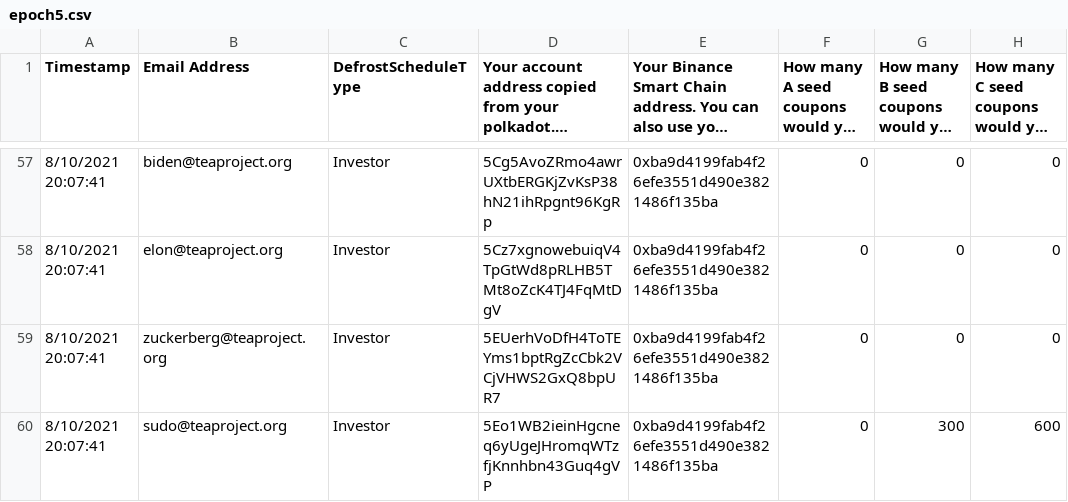
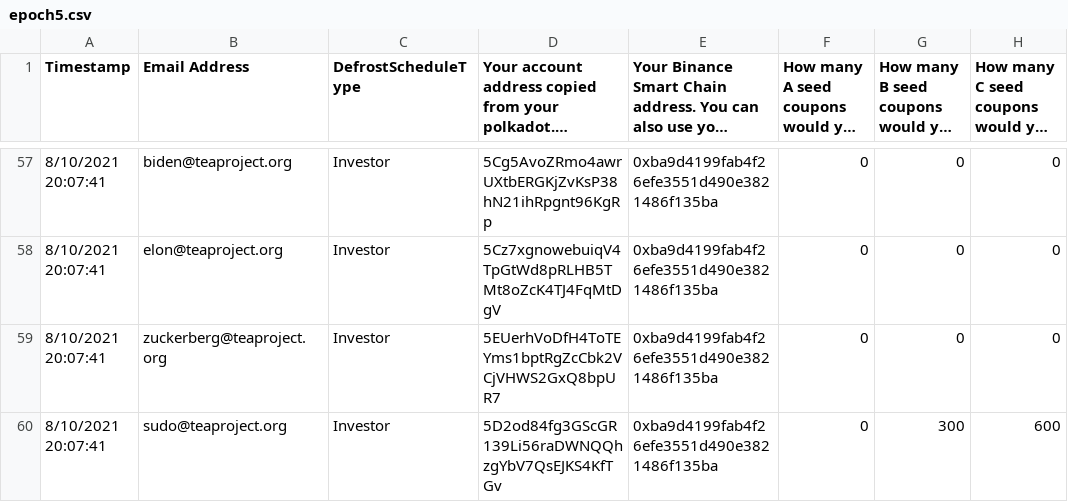
Before and after one commit to tearust/delegator-resources, a CSV file: data/epoch5.csv, drawn as a sheet; only a part is shown, gaps mark what is left out; long unchanged cells end in …; the diff names each change by its address in the sheet, - before the commit and + after, or states it on an @@ line.

Commit message:
update sudo account

```diff
--- a/data/epoch5.csv
+++ b/data/epoch5.csv
-D60: 5Eo1WB2ieinHgcneq6yUgeJHromqWTzfjKnnhbn43Guq4gVP
+D60: 5D2od84fg3GScGR139Li56raDWNQQhzgYbV7QsEJKS4KfTGv
```
